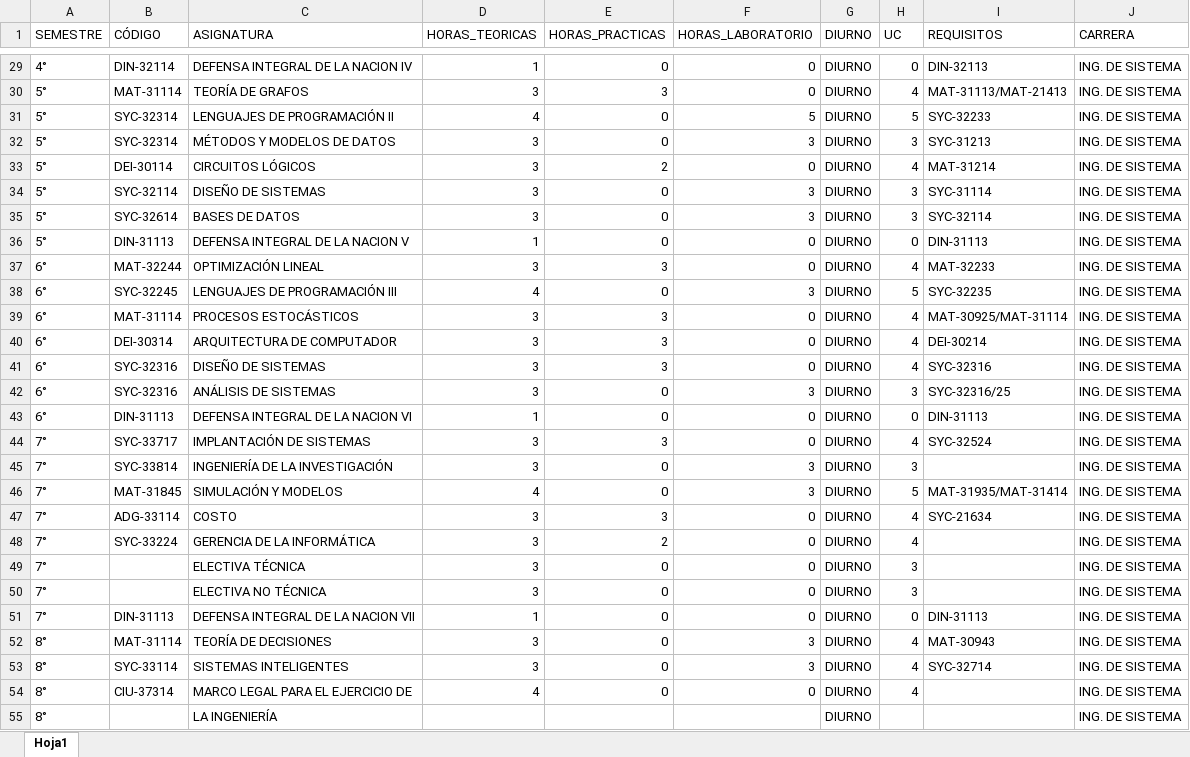
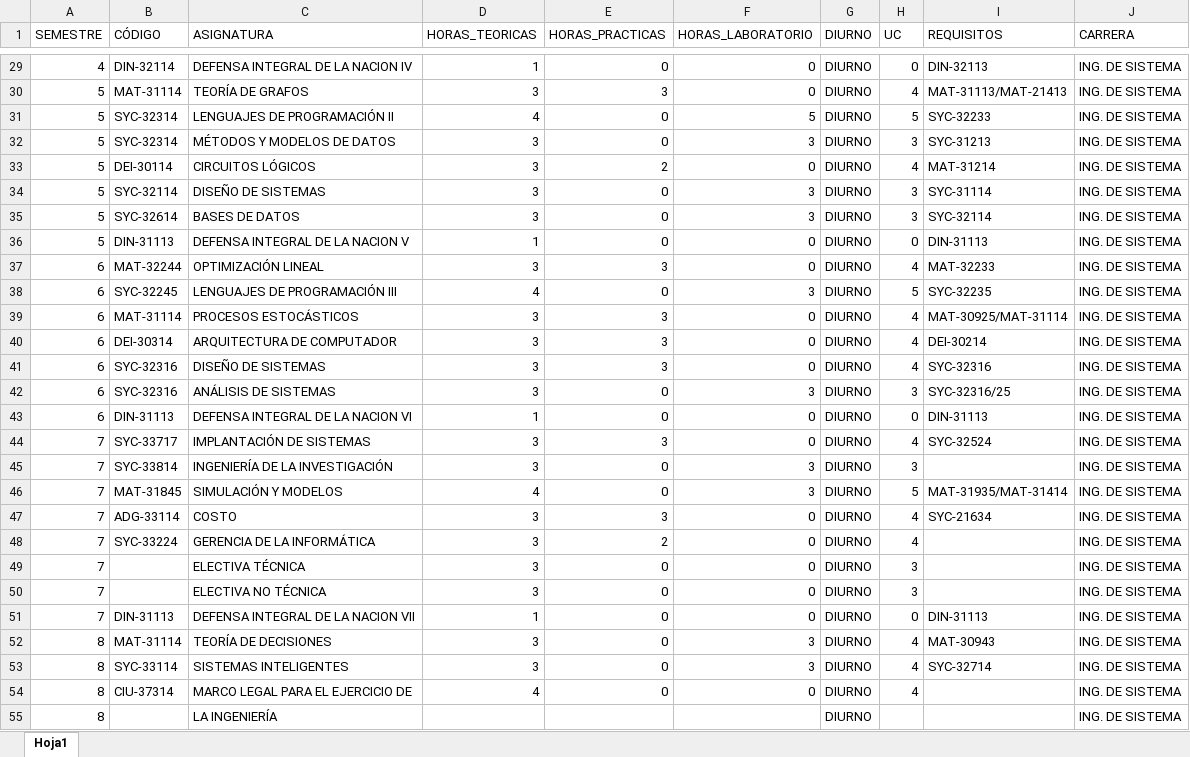
Before and after one commit to Chente000/sistema-gestion, an Excel workbook: data/pensum-academico.xlsx, sheet Hoja1, drawn as a sheet; only a part is shown, gaps mark what is left out; values as stored, in another font and other column widths than the file's, no borders; the diff covers the shown part only; the diff names each change by its address in the sheet, - before the commit and + after, or states it on an @@ line.

```diff
--- a/data/pensum-academico.xlsx (sheet Hoja1)
+++ b/data/pensum-academico.xlsx (sheet Hoja1)
-A29 (SEMESTRE): 4°
+A29 (SEMESTRE): 4
-A30:A36 (SEMESTRE): 5°
+A30:A36 (SEMESTRE): 5
-A37:A43 (SEMESTRE): 6°
+A37:A43 (SEMESTRE): 6
-A44:A51 (SEMESTRE): 7°
+A44:A51 (SEMESTRE): 7
-A52:A55 (SEMESTRE): 8°
+A52:A55 (SEMESTRE): 8
```
Also changed, not shown: 267 edited cells elsewhere in this sheet, 47 other files.
